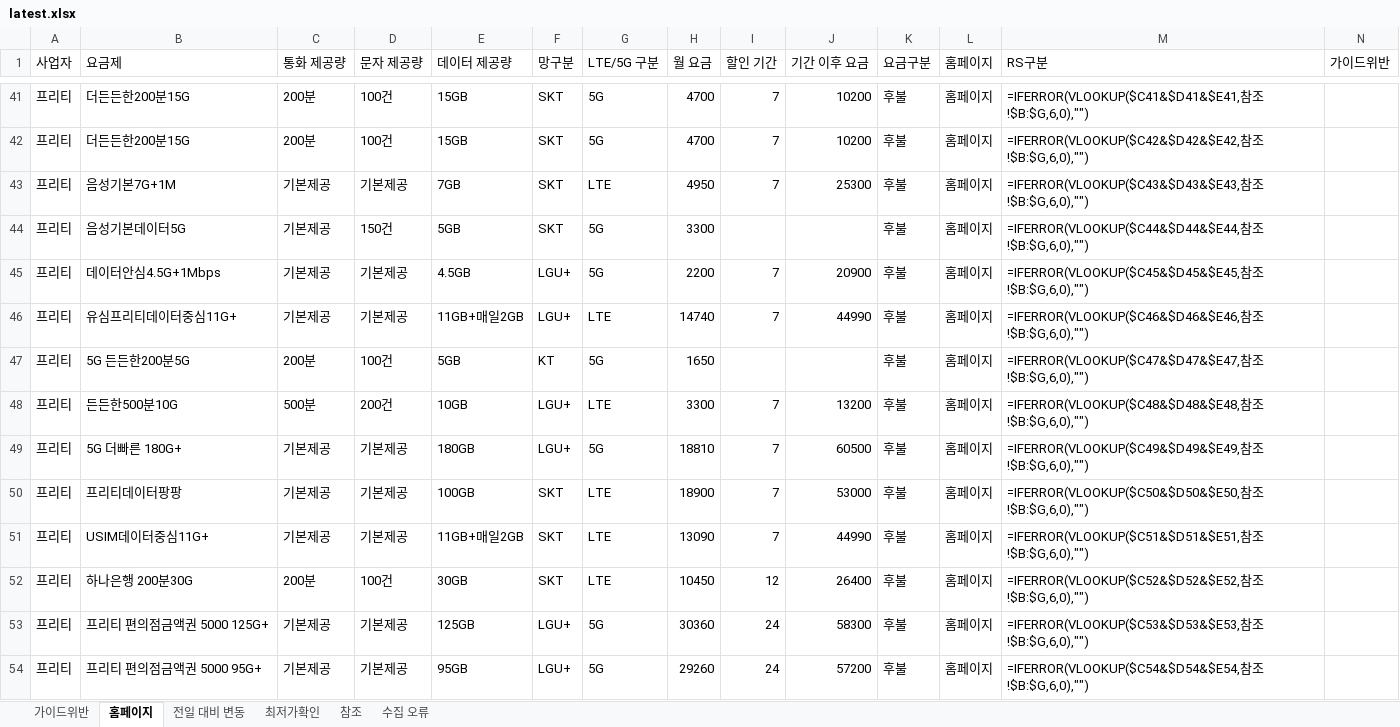
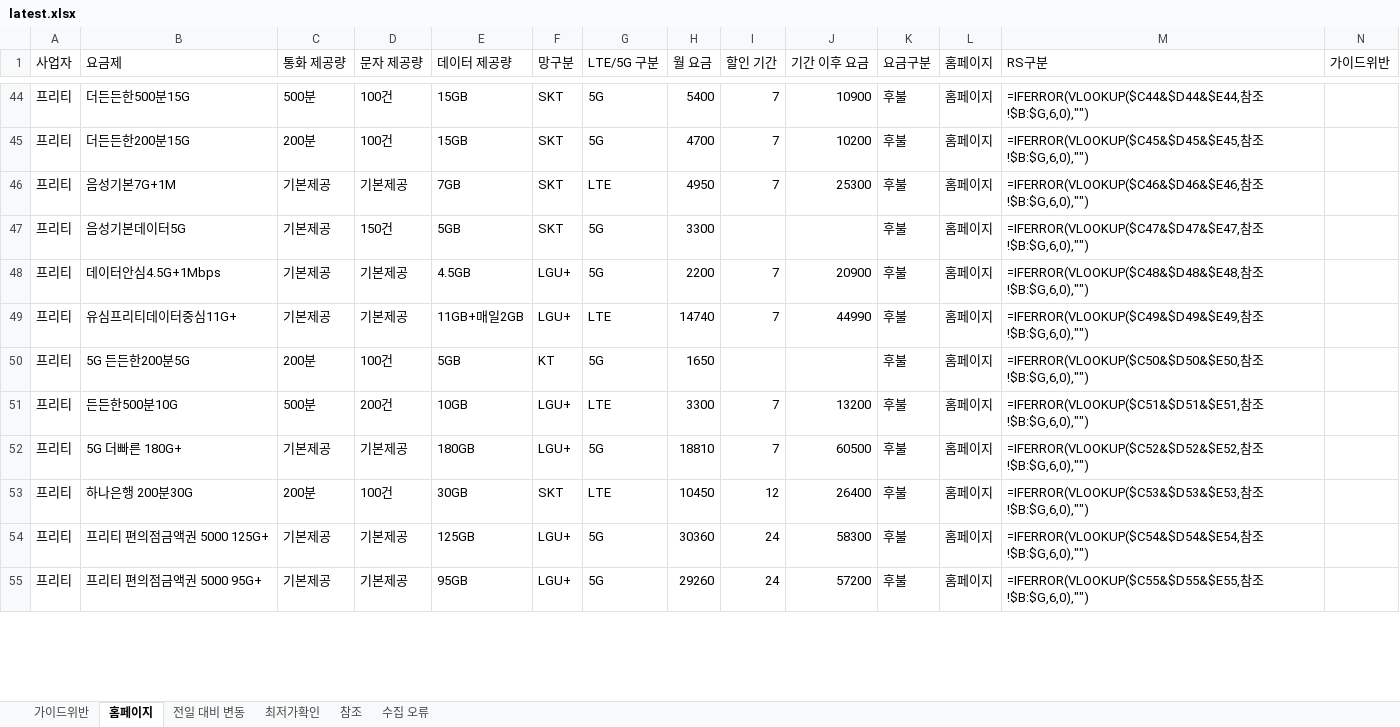
Before and after one commit to kjch444-sketchs/homepage_crawl, an Excel workbook: history/latest.xlsx, sheet 홈페이지, drawn as a sheet; only a part is shown, gaps mark what is left out; values as stored, in another font and other column widths than the file's, no borders; formulas without a stored value are shown as written; removed rows and columns are numbered as before the commit, all else as after; the diff covers the shown part only; the diff names each change by its address in the sheet, - before the commit and + after, or states it on an @@ line.

```diff
--- a/history/latest.xlsx (sheet 홈페이지)
+++ b/history/latest.xlsx (sheet 홈페이지)
-B44 (요금제): 더든든한200분15G
+B44 (요금제): 더든든한500분15G
-C44 (통화 제공량): 200분
+C44 (통화 제공량): 500분
-H44 (월 요금): 4700
+H44 (월 요금): 5400
-J44 (기간 이후 요금): 10200
+J44 (기간 이후 요금): 10900
-M44 (RS구분): =IFERROR(VLOOKUP($C41&$D41&$E41,참조…
+M44 (RS구분): =IFERROR(VLOOKUP($C44&$D44&$E44,참조…
-M45 (RS구분): =IFERROR(VLOOKUP($C42&$D42&$E42,참조…
+M45 (RS구분): =IFERROR(VLOOKUP($C45&$D45&$E45,참조…
-M46 (RS구분): =IFERROR(VLOOKUP($C43&$D43&$E43,참조…
+M46 (RS구분): =IFERROR(VLOOKUP($C46&$D46&$E46,참조…
-M47 (RS구분): =IFERROR(VLOOKUP($C44&$D44&$E44,참조…
+M47 (RS구분): =IFERROR(VLOOKUP($C47&$D47&$E47,참조…
-M48 (RS구분): =IFERROR(VLOOKUP($C45&$D45&$E45,참조…
+M48 (RS구분): =IFERROR(VLOOKUP($C48&$D48&$E48,참조…
-M49 (RS구분): =IFERROR(VLOOKUP($C46&$D46&$E46,참조…
+M49 (RS구분): =IFERROR(VLOOKUP($C49&$D49&$E49,참조…
-M50 (RS구분): =IFERROR(VLOOKUP($C47&$D47&$E47,참조…
+M50 (RS구분): =IFERROR(VLOOKUP($C50&$D50&$E50,참조…
-M51 (RS구분): =IFERROR(VLOOKUP($C48&$D48&$E48,참조…
+M51 (RS구분): =IFERROR(VLOOKUP($C51&$D51&$E51,참조…
-M52 (RS구분): =IFERROR(VLOOKUP($C49&$D49&$E49,참조…
+M52 (RS구분): =IFERROR(VLOOKUP($C52&$D52&$E52,참조…
-row 50: 프리티 | 프리티데이터팡팡 | 기본제공 | 기본제공 | 100GB | SKT | LTE | 18900 | 7 | 53000 | 후불 | 홈페이지 | =IFERROR(VLOOKUP($C50&$D50&$E50,참조!$B:$G,6,0),"")
-row 51: 프리티 | USIM데이터중심11G+ | 기본제공 | 기본제공 | 11GB+매일2GB | SKT | LTE | 13090 | 7 | 44990 | 후불 | 홈페이지 | =IFERROR(VLOOKUP($C51&$D51&$E51,참조!$B:$G,6,0),"")
-M53 (RS구분): =IFERROR(VLOOKUP($C52&$D52&$E52,참조…
+M53 (RS구분): =IFERROR(VLOOKUP($C53&$D53&$E53,참조…
-M54 (RS구분): =IFERROR(VLOOKUP($C53&$D53&$E53,참조…
+M54 (RS구분): =IFERROR(VLOOKUP($C54&$D54&$E54,참조…
-M55 (RS구분): =IFERROR(VLOOKUP($C54&$D54&$E54,참조…
+M55 (RS구분): =IFERROR(VLOOKUP($C55&$D55&$E55,참조…
```
Also changed, not shown: 14 added rows, 12 removed rows and 118 edited cells elsewhere in this sheet, sheet 전일 대비 변동, 1 other file.
